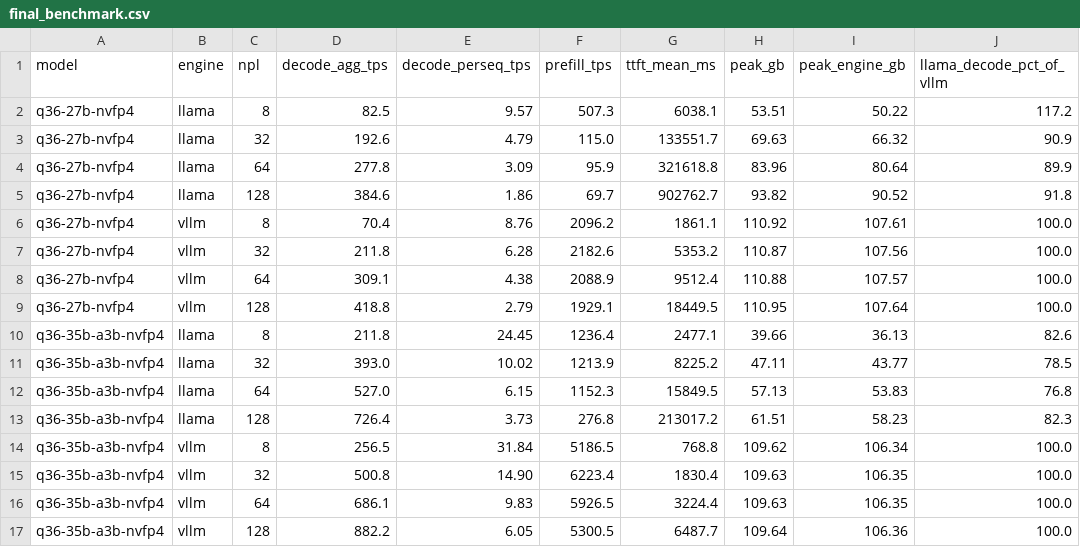
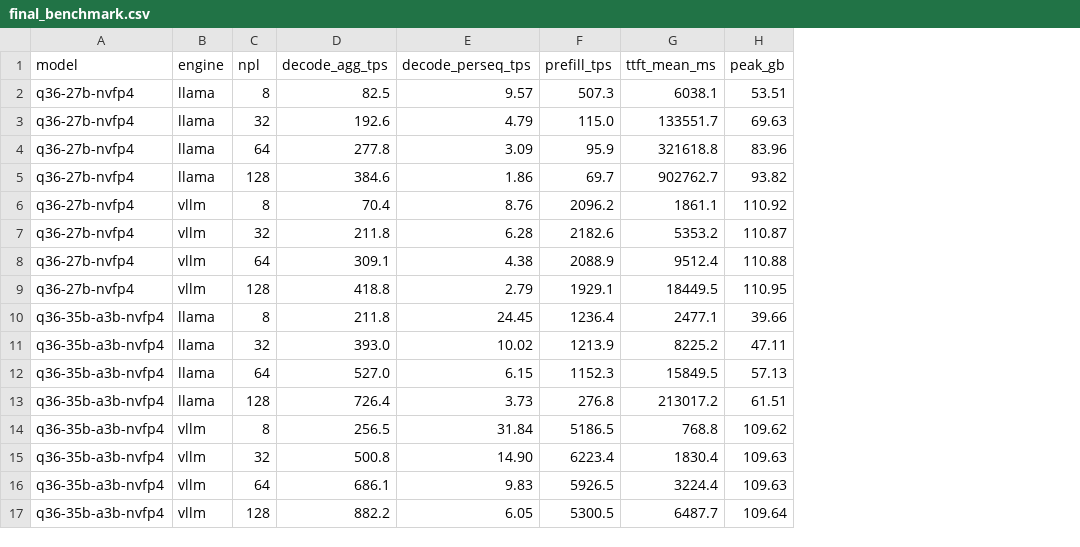
Before and after one commit to mudler/LocalAI, a CSV file: backend/cpp/llama-cpp/patches/paged/final_benchmark.csv, drawn as a sheet; the diff names each change by its address in the sheet, - before the commit and + after, or states it on an @@ line.

```diff
--- a/backend/cpp/llama-cpp/patches/paged/final_benchmark.csv
+++ b/backend/cpp/llama-cpp/patches/paged/final_benchmark.csv
-column I (peak_engine_gb), rows 2-17: 50.22 | 66.32 | 80.64 | 90.52 | 107.61 | 107.56 | 107.57 | 107.64 | 36.13 | 43.77 | 53.83 | 58.23 | 106.34 | 106.35 | 106.35 | 106.36
-column J (llama_decode_pct_of_vllm), rows 2-17: 117.2 | 90.9 | 89.9 | 91.8 | 100.0 | 100.0 | 100.0 | 100.0 | 82.6 | 78.5 | 76.8 | 82.3 | 100.0 | 100.0 | 100.0 | 100.0
```
Also changed, not shown: 3 other files.
